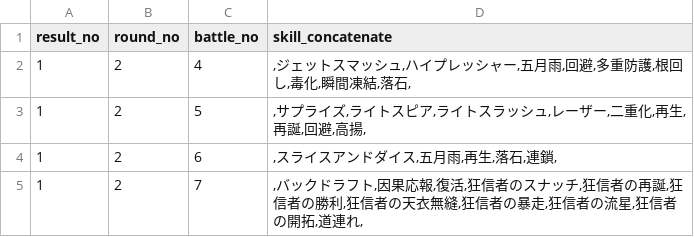
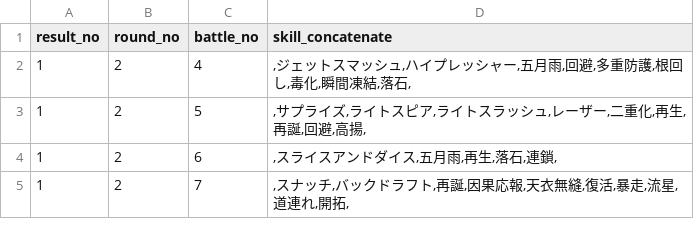
Before and after one commit to white-mns/trialarea_parse, a CSV file: output/battle/all_use_skill_1_2.csv, drawn as a sheet.

```diff
--- a/output/battle/all_use_skill_1_2.csv
+++ b/output/battle/all_use_skill_1_2.csv
@@ -4,2 +4,2 @@ result_no	round_no	battle_no	skill_concatenate
 1	2	6	,スライスアンドダイス,五月雨,再生,落石,連鎖,
-1	2	7	,バックドラフト,因果応報,復活,狂信者のスナッチ,狂信者の再誕,狂信者の勝利,狂信者の天衣無縫,狂信者の暴走,狂信者の流星,狂信者の開拓,道連れ,
+1	2	7	,スナッチ,バックドラフト,再誕,因果応報,天衣無縫,復活,暴走,流星,道連れ,開拓,
```
Also changed, not shown: output/battle/all_use_skill_1_3.csv, output/battle/chara_use_skill_1_2.csv, 4 other files.
